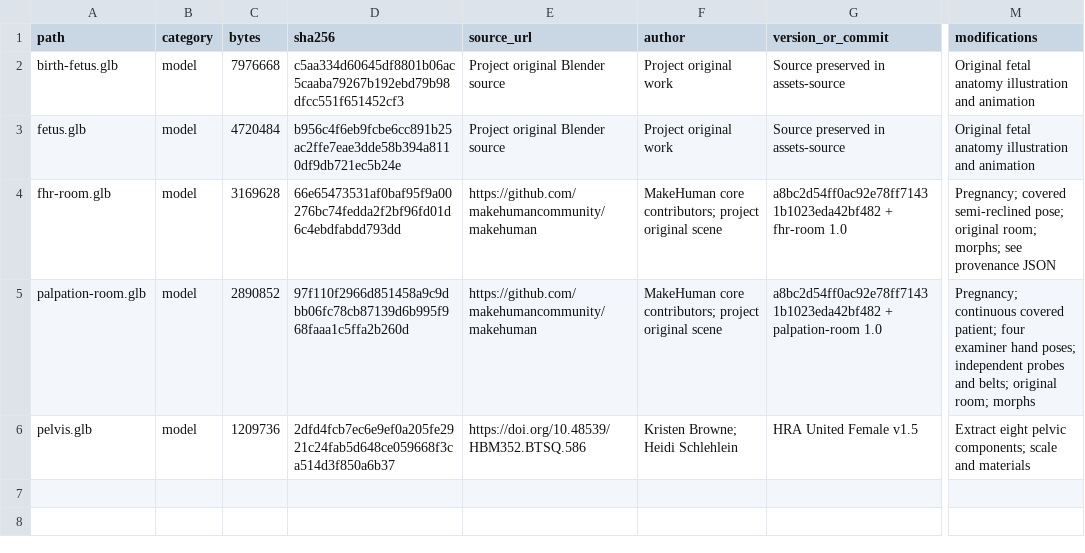
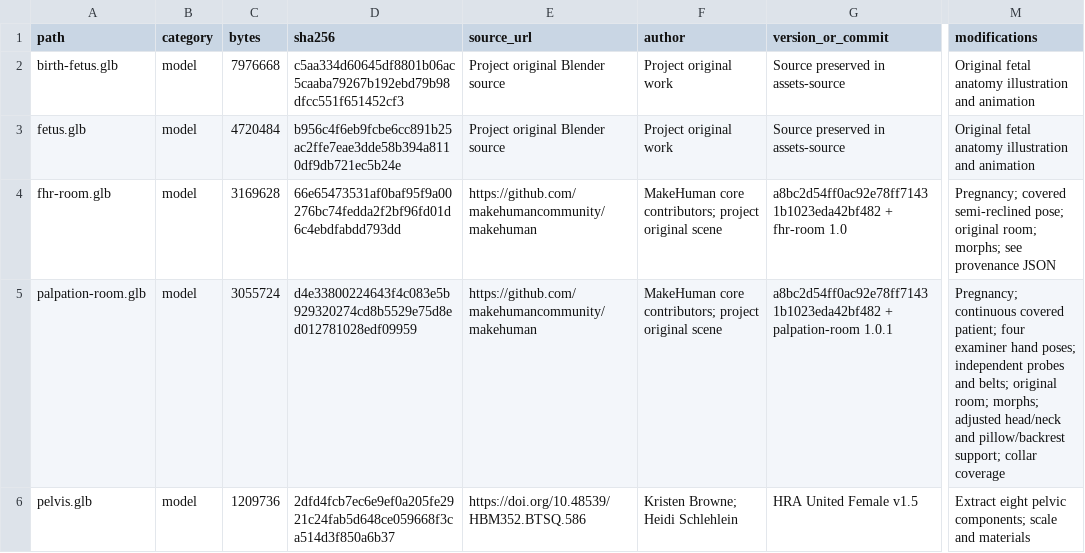
Before and after one commit to changyi123456/obstetric-learning, a CSV file: docs/asset-ledger.csv, drawn as a sheet; only a part is shown, gaps mark what is left out; the diff names each change by its address in the sheet, - before the commit and + after, or states it on an @@ line.

Commit message:
Update Site source

```diff
--- a/docs/asset-ledger.csv
+++ b/docs/asset-ledger.csv
-C5 (bytes): 2890852
+C5 (bytes): 3055724
-D5 (sha256): 97f110f2966d851458a9c9dbb06fc78cb87139d6b995f968faaa1c5ffa2b260d
+D5 (sha256): d4e33800224643f4c083e5b929320274cd8b5529e75d8ed012781028edf09959
-G5 (version_or_commit): …+ palpation-room 1.0
+G5 (version_or_commit): …+ palpation-room 1.0.1
-M5 (modifications): …original room; morphs
+M5 (modifications): …original room; morphs; adjusted head/neck and pillow/backrest support; collar coverage
```
Also changed, not shown: 12 other files.
